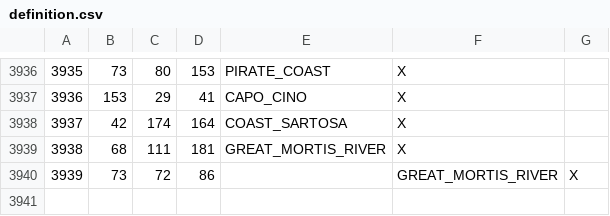
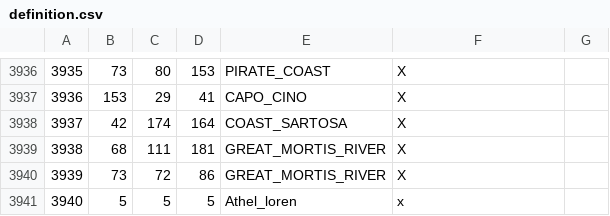
Before and after one commit to Komioski/CK3-Geheimnisnacht, a CSV file: map_data/definition.csv, drawn as a sheet; only a part is shown, gaps mark what is left out.

```diff
--- a/map_data/definition.csv
+++ b/map_data/definition.csv
@@ -3939,2 +3939,3 @@
 3938;68;111;181;GREAT_MORTIS_RIVER;X;
-3939;73;72;86;;GREAT_MORTIS_RIVER;X;
+3939;73;72;86;GREAT_MORTIS_RIVER;X;
+3940;5;5;5;Athel_loren;x;
```
Also changed, not shown: 10 other files.
